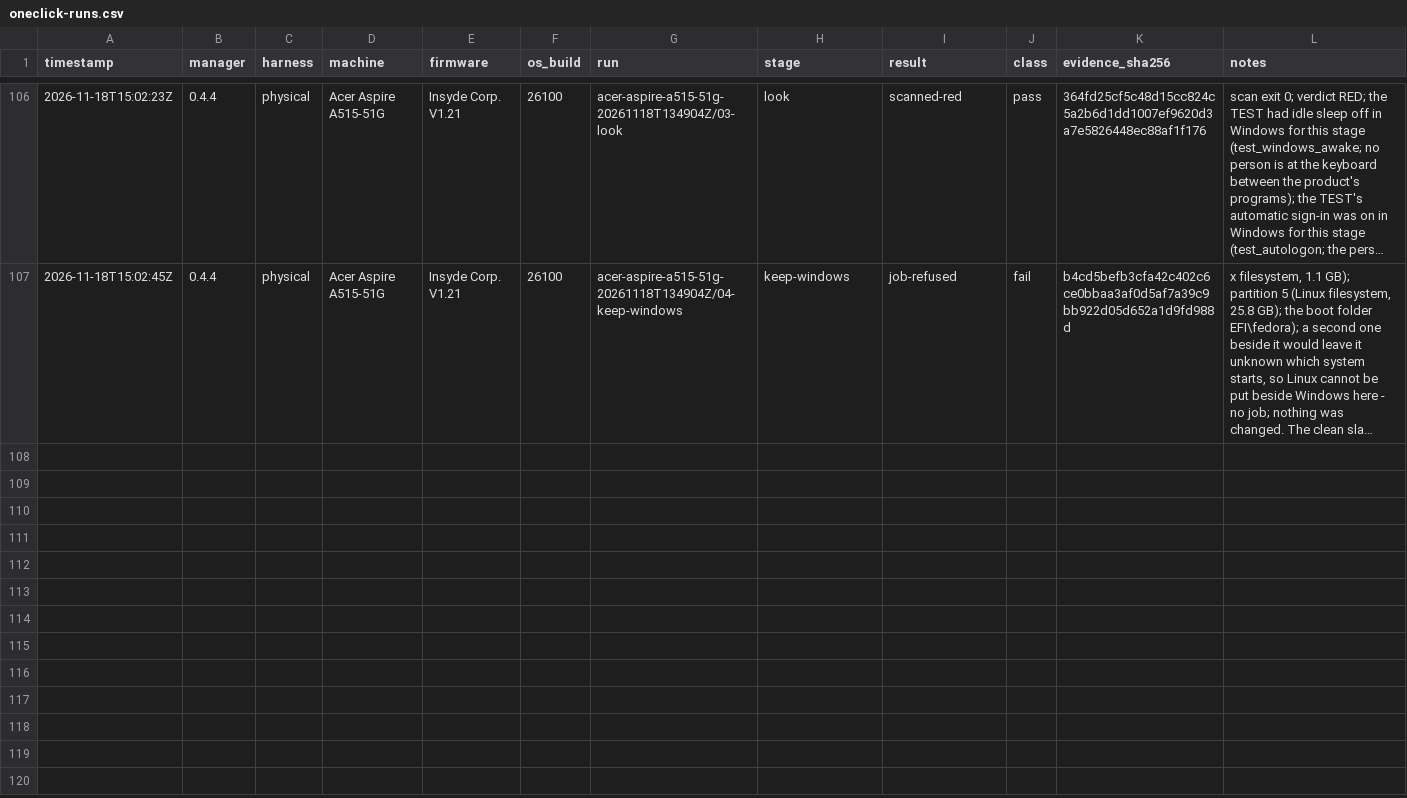
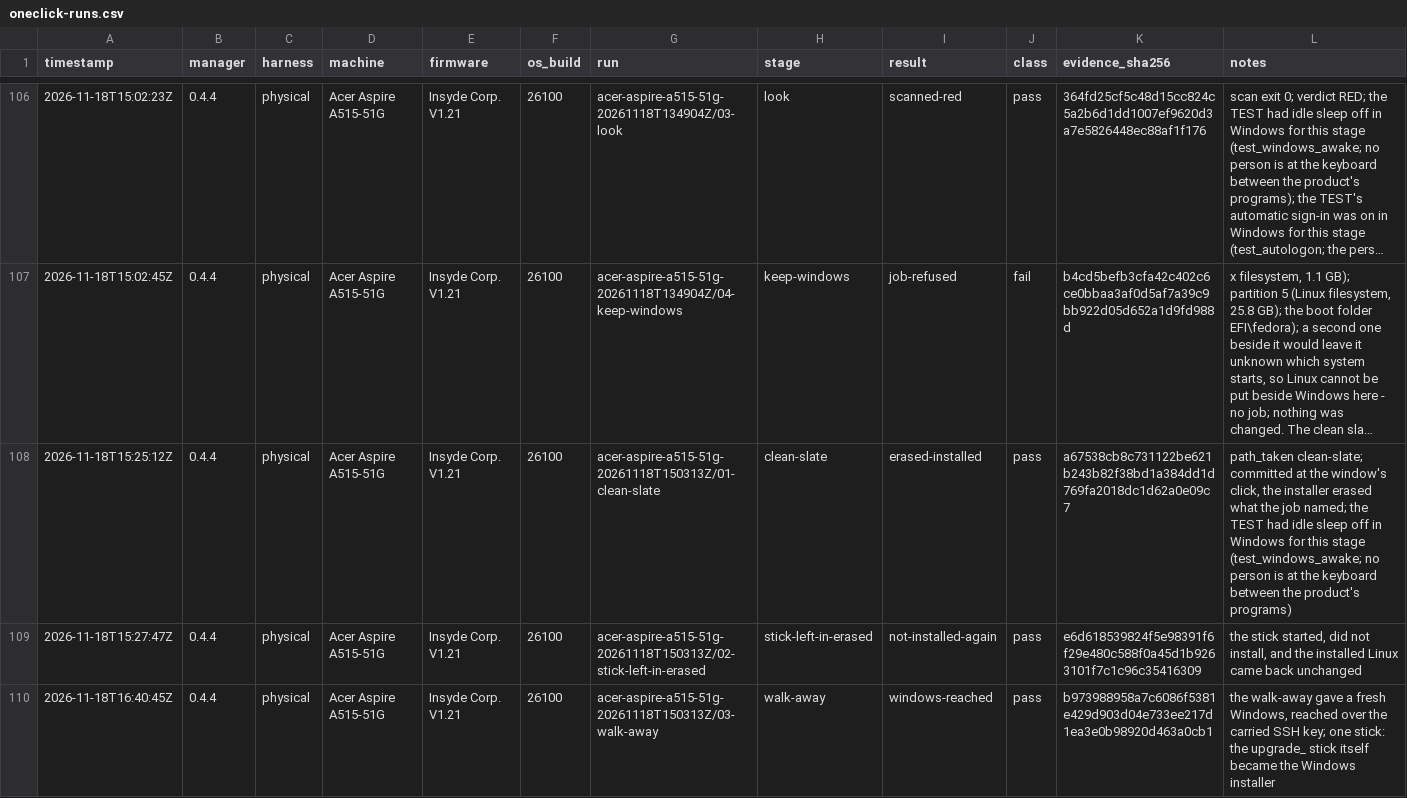
Before and after one commit to addlatt/upgrade_, a CSV file: docs/validation-results/oneclick-runs.csv, drawn as a sheet; only a part is shown, gaps mark what is left out; long unchanged cells end in …; the diff covers the shown part only; the diff names each change by its address in the sheet, - before the commit and + after, or states it on an @@ line.

```diff
--- a/docs/validation-results/oneclick-runs.csv
+++ b/docs/validation-results/oneclick-runs.csv
+row 108: 2026-11-18T15:25:12Z | 0.4.4 | physical | Acer Aspire A515-51G | Insyde Corp. V1.21 | 26100 | acer-aspire-a515-51g-20261118T150313Z/01-clean-slate | clean-slate | erased-installed | pass | a67538cb8c731122be621b243b82f38bd1a384dd1d769fa2018dc1d62a0e09c7 | path_taken clean-slate; committed at the window's click, the installer erased what the job named; the TEST had idle sleep off in Windows for this stage (test_windows_awake; no person is at the keyboard between the product's programs)
+row 109: 2026-11-18T15:27:47Z | 0.4.4 | physical | Acer Aspire A515-51G | Insyde Corp. V1.21 | 26100 | acer-aspire-a515-51g-20261118T150313Z/02-stick-left-in-erased | stick-left-in-erased | not-installed-again | pass | e6d618539824f5e98391f6f29e480c588f0a45d1b9263101f7c1c96c35416309 | the stick started, did not install, and the installed Linux came back unchanged
+row 110: 2026-11-18T16:40:45Z | 0.4.4 | physical | Acer Aspire A515-51G | Insyde Corp. V1.21 | 26100 | acer-aspire-a515-51g-20261118T150313Z/03-walk-away | walk-away | windows-reached | pass | b973988958a7c6086f5381e429d903d04e733ee217d1ea3e0b98920d463a0cb1 | the walk-away gave a fresh Windows, reached over the carried SSH key; one stick: the upgrade_ stick itself became the Windows installer
```
Also changed, not shown: 3 added rows elsewhere in this file, docs/validation-results/r16-stick-writer.csv.
